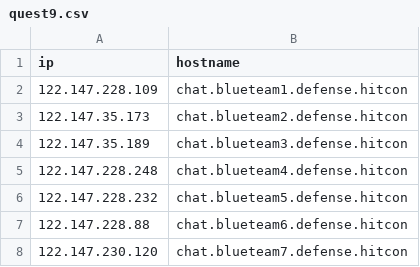
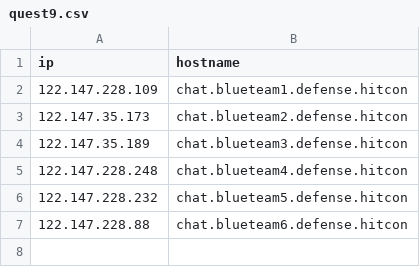
Before and after one commit to knowlet/defense-dashboard, a CSV file: data/quest9.csv, drawn as a sheet.

```diff
--- a/data/quest9.csv
+++ b/data/quest9.csv
@@ -7,2 +7 @@ ip,hostname
 122.147.228.88,chat.blueteam6.defense.hitcon
-122.147.230.120,chat.blueteam7.defense.hitcon
```
Also changed, not shown: data/quest6.csv, data/quest7.csv, 1 other file.
